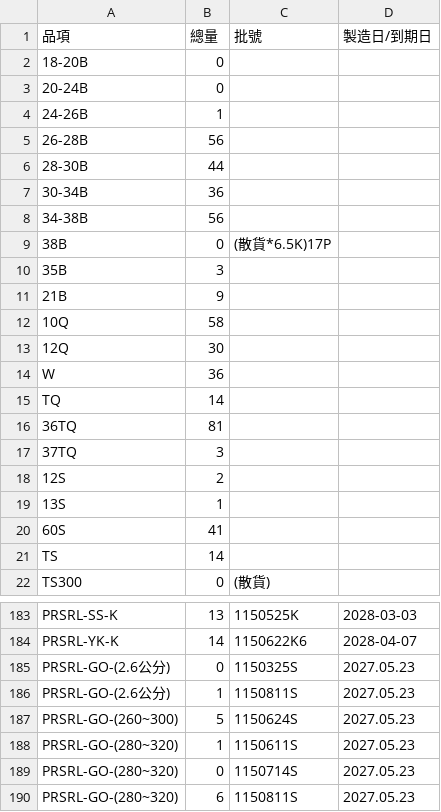
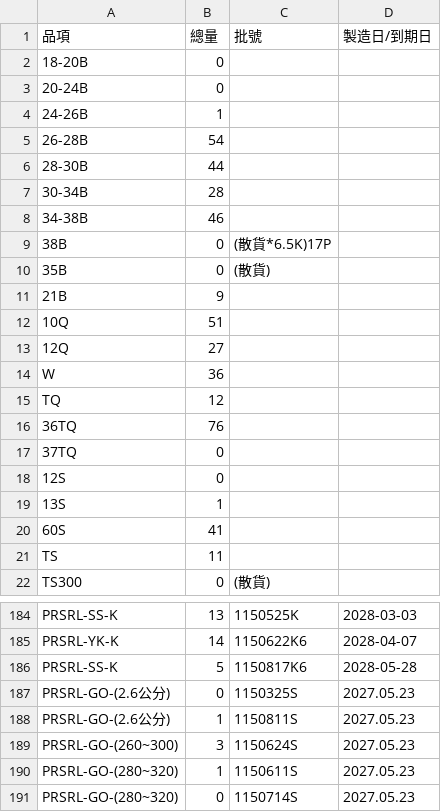
Before and after one commit to mingfonglpg-bit/-, a CSV file: frozen.csv, drawn as a sheet; only a part is shown, gaps mark what is left out; the shorter side is filled out with more unchanged rows; the diff covers the shown part only.

```diff
--- a/frozen.csv
+++ b/frozen.csv
@@ -4,19 +4,19 @@
 24-26B,1,,
-26-28B,56,,
+26-28B,54,,
 28-30B,44,,
-30-34B,36,,
-34-38B,56,,
+30-34B,28,,
+34-38B,46,,
 38B,0,(散貨*6.5K)17P,
-35B,3,,
+35B,0,(散貨),
 21B,9,,
-10Q,58,,
-12Q,30,,
+10Q,51,,
+12Q,27,,
 W,36,,
-TQ,14,,
-36TQ,81,,
-37TQ,3,,
-12S,2,,
+TQ,12,,
+36TQ,76,,
+37TQ,0,,
+12S,0,,
 13S,1,,
 60S,41,,
-TS,14,,
+TS,11,,
 TS300,0,(散貨),
@@ -184,5 +185,6 @@ PRSRL-SS-K,13,1150525K,2028-03-03
 PRSRL-YK-K,14,1150622K6,2028-04-07
+PRSRL-SS-K,5,1150817K6,2028-05-28
 PRSRL-GO-(2.6公分),0,1150325S,2027.05.23
 PRSRL-GO-(2.6公分),1,1150811S,2027.05.23
-PRSRL-GO-(260~300),5,1150624S,2027.05.23
+PRSRL-GO-(260~300),3,1150624S,2027.05.23
 PRSRL-GO-(280~320),1,1150611S,2027.05.23
```
Also changed, not shown: 2 added rows and 54 edited cells elsewhere in this file, beef.csv, chilled.csv.
